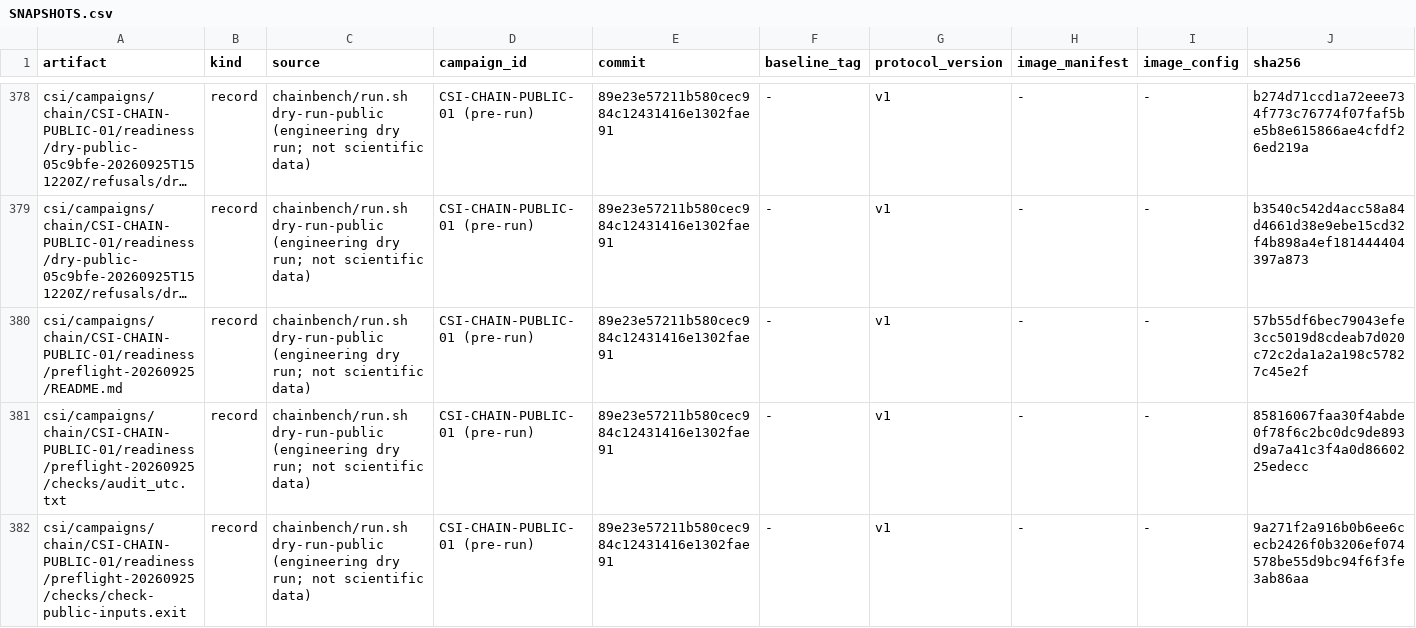
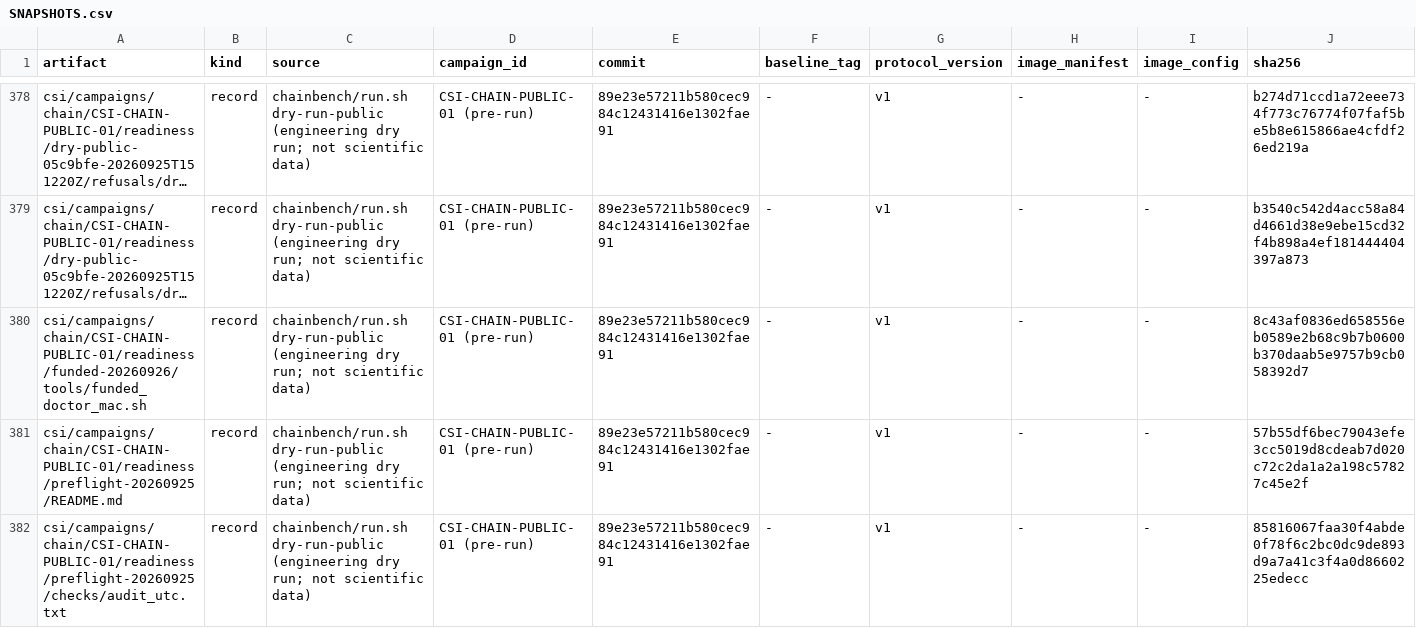
Before and after one commit to datachain-uit/Z-CORP, a CSV file: csi/provenance/SNAPSHOTS.csv, drawn as a sheet; only a part is shown, gaps mark what is left out; the shorter side is filled out with more unchanged rows; long unchanged cells end in …; the diff names each change by its address in the sheet, - before the commit and + after, or states it on an @@ line.

```diff
--- a/csi/provenance/SNAPSHOTS.csv
+++ b/csi/provenance/SNAPSHOTS.csv
+row 380: csi/campaigns/chain/CSI-CHAIN-PUBLIC-01/readiness/funded-20260926/tools/funded_doctor_mac.sh | record | chainbench/run.sh dry-run-public (engineering dry run; not scientific data) | CSI-CHAIN-PUBLIC-01 (pre-run) | 89e23e57211b580cec984c12431416e1302fae91 | - | v1 | - | - | 8c43af0836ed658556eb0589e2b68c9b7b0600b370daab5e9757b9cb058392d7
```
Also changed, not shown: 2 other files.
